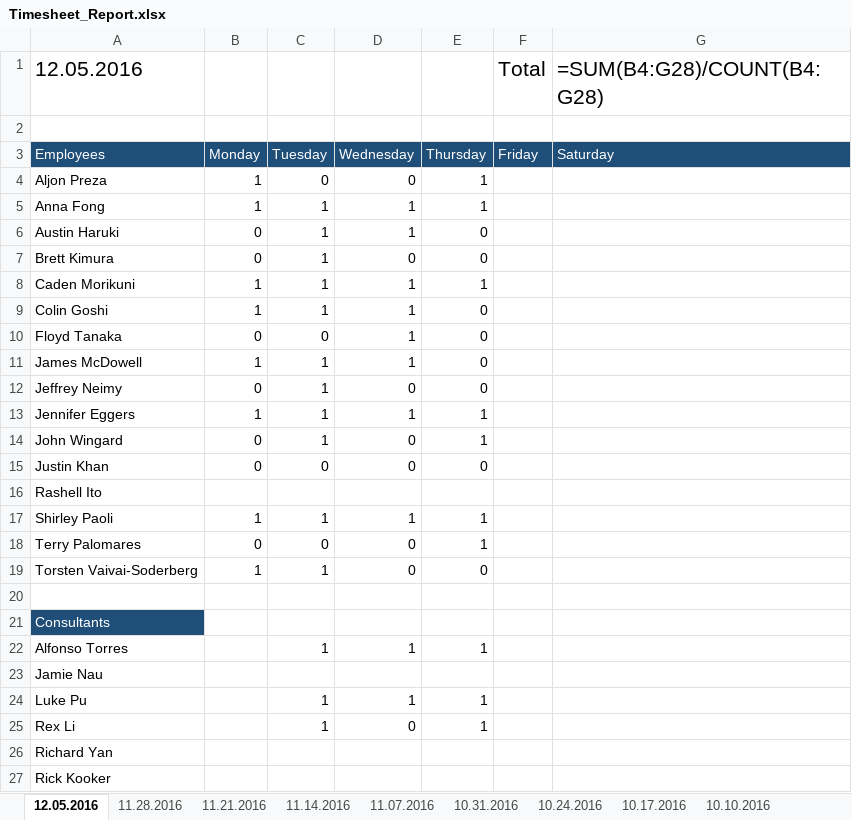
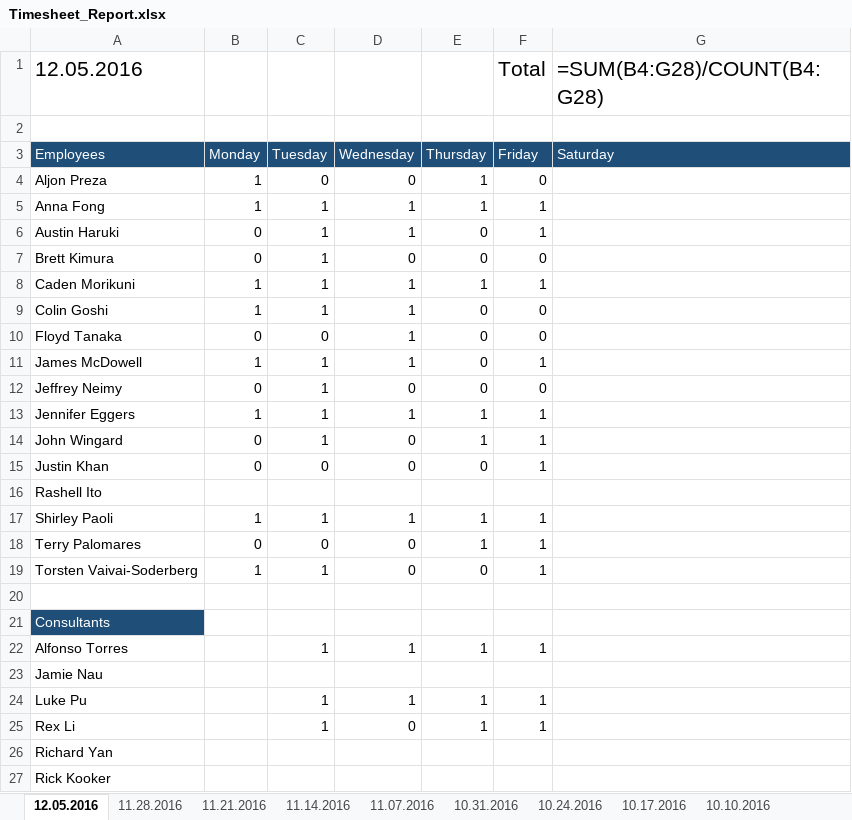
Before and after one commit to jneimy/TimeReport, an Excel workbook: Timesheet_Report.xlsx, sheet 12.05.2016, drawn as a sheet; only a part is shown; values as stored, in another font and other column widths than the file's, no borders; formulas without a stored value are shown as written; the diff names each change by its address in the sheet, - before the commit and + after, or states it on an @@ line.

Commit message:
time report update

```diff
--- a/Timesheet_Report.xlsx (sheet 12.05.2016)
+++ b/Timesheet_Report.xlsx (sheet 12.05.2016)
-F4 (Friday): (empty)
+F4 (Friday): 0
-F5:F6 (Friday): (empty)
+F5:F6 (Friday): 1
-F7 (Friday): (empty)
+F7 (Friday): 0
-F8 (Friday): (empty)
+F8 (Friday): 1
-F9:F10 (Friday): (empty)
+F9:F10 (Friday): 0
-F11 (Friday): (empty)
+F11 (Friday): 1
-F12 (Friday): (empty)
+F12 (Friday): 0
-F13:F15 (Friday): (empty)
+F13:F15 (Friday): 1
-F17:F19 (Friday): (empty)
+F17:F19 (Friday): 1
-F22 (Friday): (empty)
+F22 (Friday): 1
-F24:F25 (Friday): (empty)
+F24:F25 (Friday): 1
```
